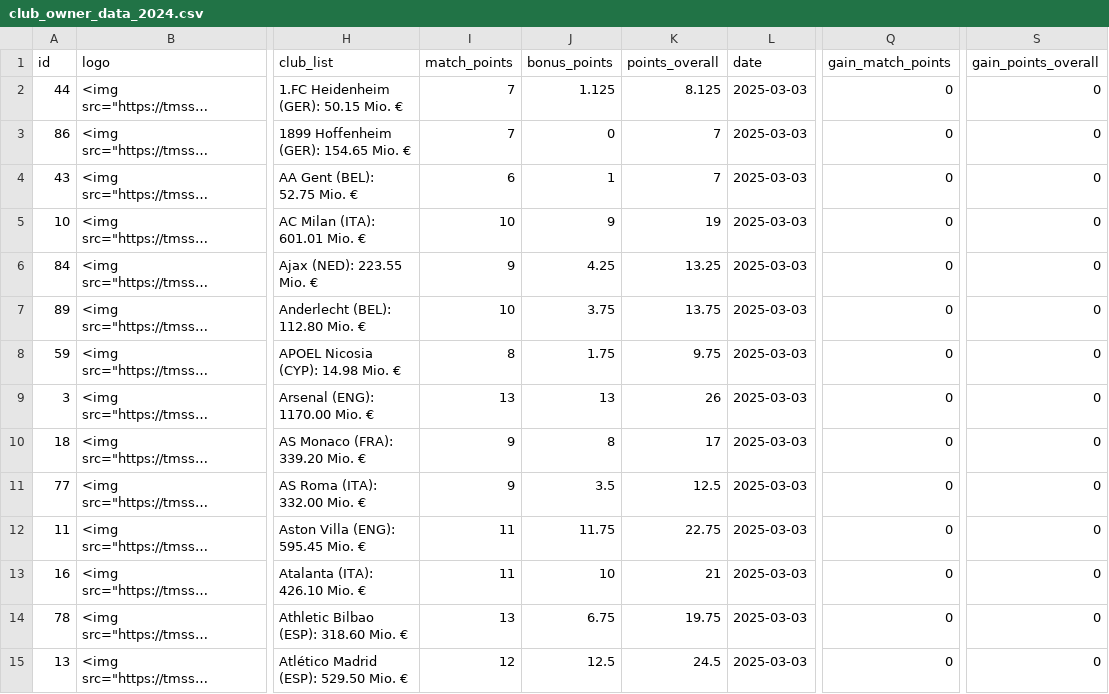
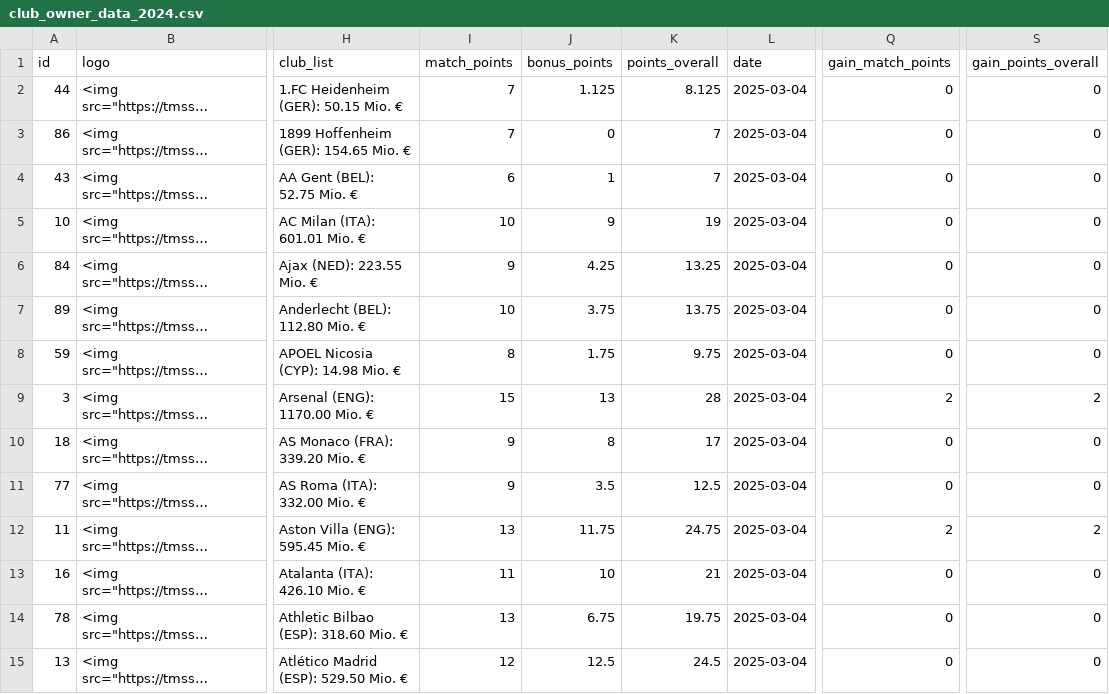
Before and after one commit to swissfootdata/UEFA_Rankings, a CSV file: Output/club_owner_data_2024.csv, drawn as a sheet; only a part is shown, gaps mark what is left out; long unchanged cells end in …; the diff covers the shown part only; the diff names each change by its address in the sheet, - before the commit and + after, or states it on an @@ line.

```diff
--- a/Output/club_owner_data_2024.csv
+++ b/Output/club_owner_data_2024.csv
-L2:L15 (date): 2025-03-03
+L2:L15 (date): 2025-03-04
-I9 (match_points): 13
+I9 (match_points): 15
-K9 (points_overall): 26
+K9 (points_overall): 28
-Q9 (gain_match_points): 0
+Q9 (gain_match_points): 2
-S9 (gain_points_overall): 0
+S9 (gain_points_overall): 2
-I12 (match_points): 11
+I12 (match_points): 13
-K12 (points_overall): 22.75
+K12 (points_overall): 24.75
-Q12 (gain_match_points): 0
+Q12 (gain_match_points): 2
-S12 (gain_points_overall): 0
+S12 (gain_points_overall): 2
```
Also changed, not shown: 106 edited cells elsewhere in this file, Output/all_points_2024.csv, Output/efficiency_clubs_2024.csv, 4 other files.
